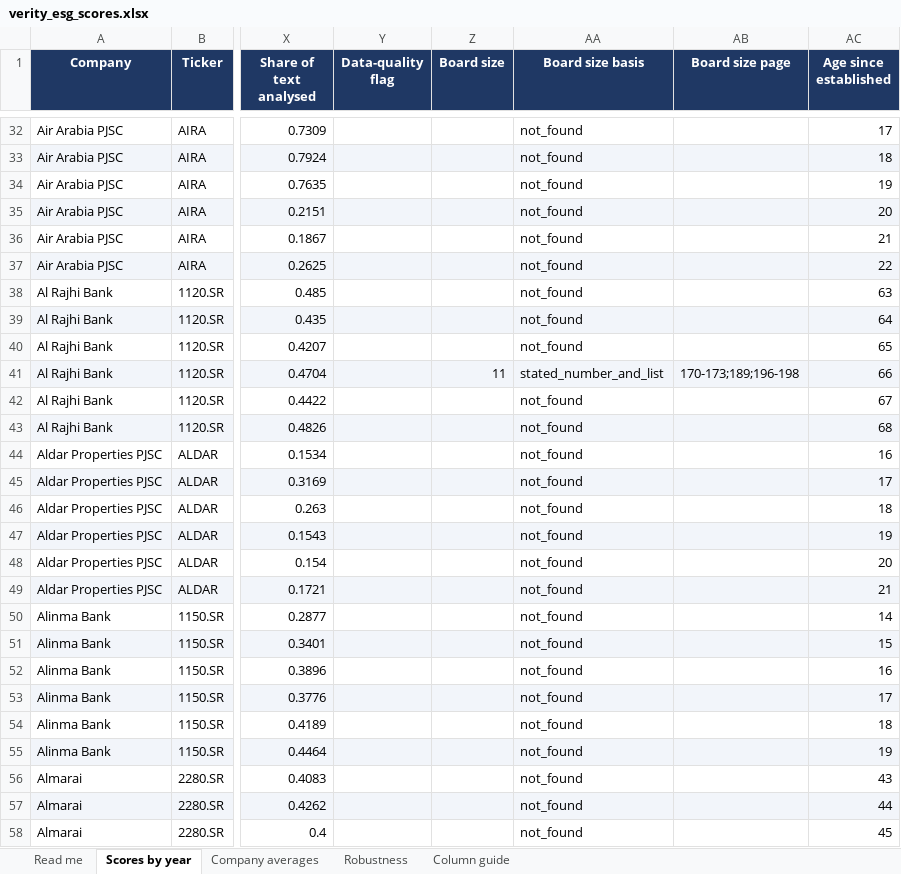
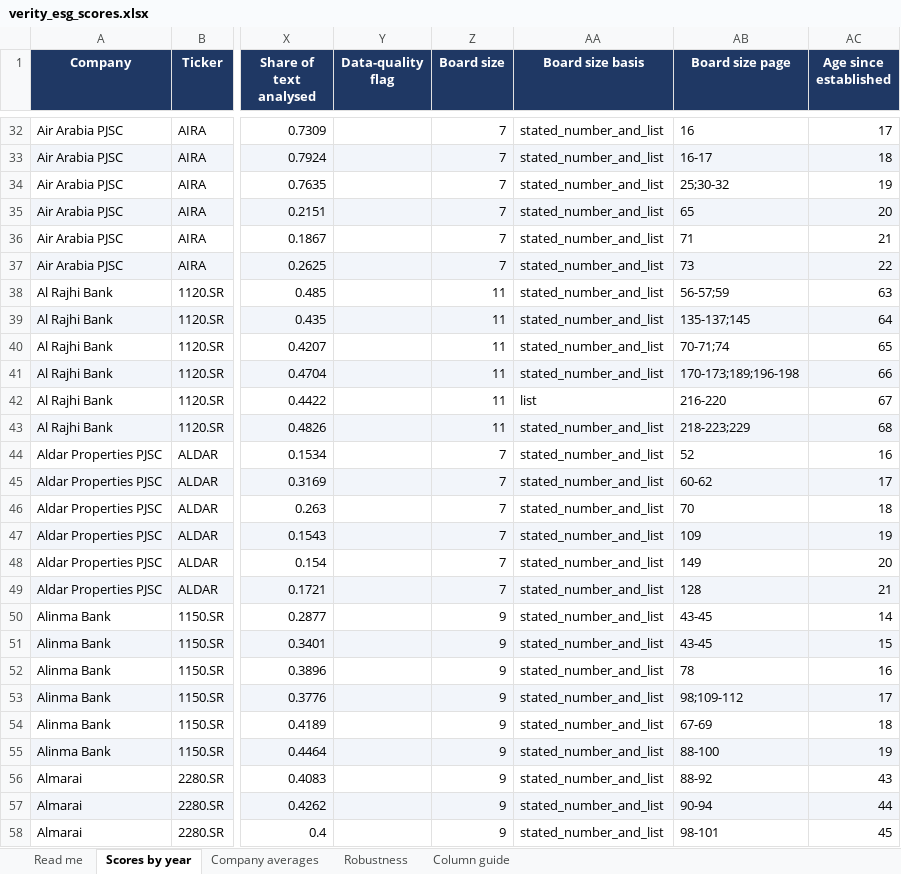
Before and after one commit to i-am-hamza/Verity, an Excel workbook: docs/exports/verity_esg_scores.xlsx, sheet Scores by year, drawn as a sheet; only a part is shown, gaps mark what is left out; values as stored, in another font and other column widths than the file's, no borders; conditional formats not drawn; the diff covers the shown part only; the diff names each change by its address in the sheet, - before the commit and + after, or states it on an @@ line.

Commit message:
board-size: regenerate verity_esg_scores exports with fresh board sizes
Re-ran scripts/export_esg_scores.py so verity_esg_scores.{xlsx,csv} —
the downloads served from docs/exports/ — carry the board_size,
board_size_basis and board_size_page columns backed by the newly loaded
company_year_data rows. ESG scores unchanged.

```diff
--- a/docs/exports/verity_esg_scores.xlsx (sheet Scores by year)
+++ b/docs/exports/verity_esg_scores.xlsx (sheet Scores by year)
-Z32:Z37 (Board size): (empty)
+Z32:Z37 (Board size): 7
-AA32:AA40 (Board size basis): not_found
+AA32:AA40 (Board size basis): stated_number_and_list
-AB32 (Board size page): (empty)
+AB32 (Board size page): 16
-AB33 (Board size page): (empty)
+AB33 (Board size page): 16-17
-AB34 (Board size page): (empty)
+AB34 (Board size page): 25;30-32
-AB35 (Board size page): (empty)
+AB35 (Board size page): 65
-AB36 (Board size page): (empty)
+AB36 (Board size page): 71
-AB37 (Board size page): (empty)
+AB37 (Board size page): 73
-Z38:Z40 (Board size): (empty)
+Z38:Z40 (Board size): 11
-AB38 (Board size page): (empty)
+AB38 (Board size page): 56-57;59
-AB39 (Board size page): (empty)
+AB39 (Board size page): 135-137;145
-AB40 (Board size page): (empty)
+AB40 (Board size page): 70-71;74
-Z42:Z43 (Board size): (empty)
+Z42:Z43 (Board size): 11
-AA42 (Board size basis): not_found
+AA42 (Board size basis): list
-AB42 (Board size page): (empty)
+AB42 (Board size page): 216-220
-AA43:AA58 (Board size basis): not_found
+AA43:AA58 (Board size basis): stated_number_and_list
-AB43 (Board size page): (empty)
+AB43 (Board size page): 218-223;229
-Z44:Z49 (Board size): (empty)
+Z44:Z49 (Board size): 7
-AB44 (Board size page): (empty)
+AB44 (Board size page): 52
-AB45 (Board size page): (empty)
+AB45 (Board size page): 60-62
-AB46 (Board size page): (empty)
+AB46 (Board size page): 70
-AB47 (Board size page): (empty)
+AB47 (Board size page): 109
-AB48 (Board size page): (empty)
+AB48 (Board size page): 149
-AB49 (Board size page): (empty)
+AB49 (Board size page): 128
-Z50:Z58 (Board size): (empty)
+Z50:Z58 (Board size): 9
-AB50:AB51 (Board size page): (empty)
+AB50:AB51 (Board size page): 43-45
-AB52 (Board size page): (empty)
+AB52 (Board size page): 78
-AB53 (Board size page): (empty)
+AB53 (Board size page): 98;109-112
-AB54 (Board size page): (empty)
+AB54 (Board size page): 67-69
-AB55 (Board size page): (empty)
+AB55 (Board size page): 88-100
-AB56 (Board size page): (empty)
+AB56 (Board size page): 88-92
-AB57 (Board size page): (empty)
+AB57 (Board size page): 90-94
-AB58 (Board size page): (empty)
+AB58 (Board size page): 98-101
```
Also changed, not shown: 1012 edited cells elsewhere in this sheet, 1 other file.
